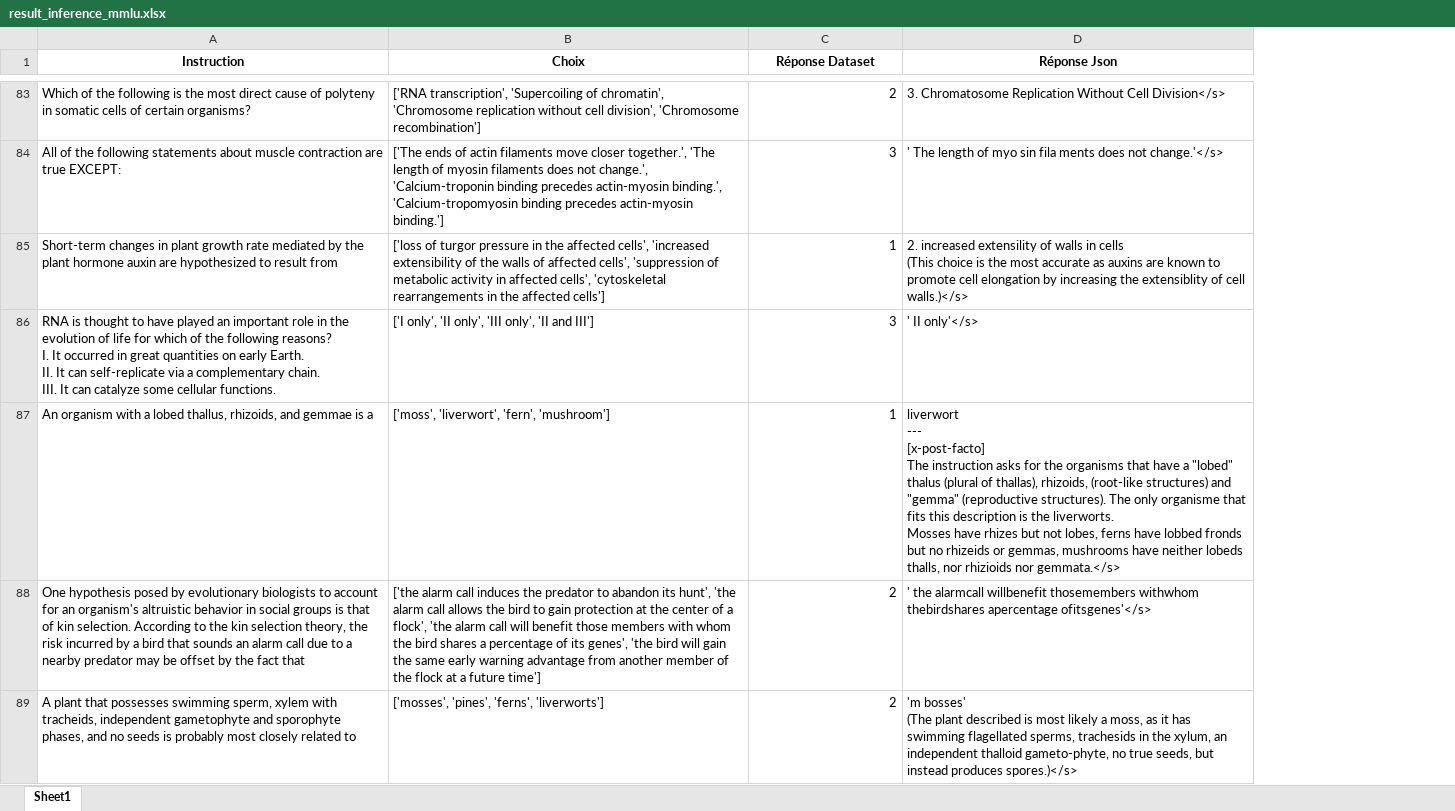
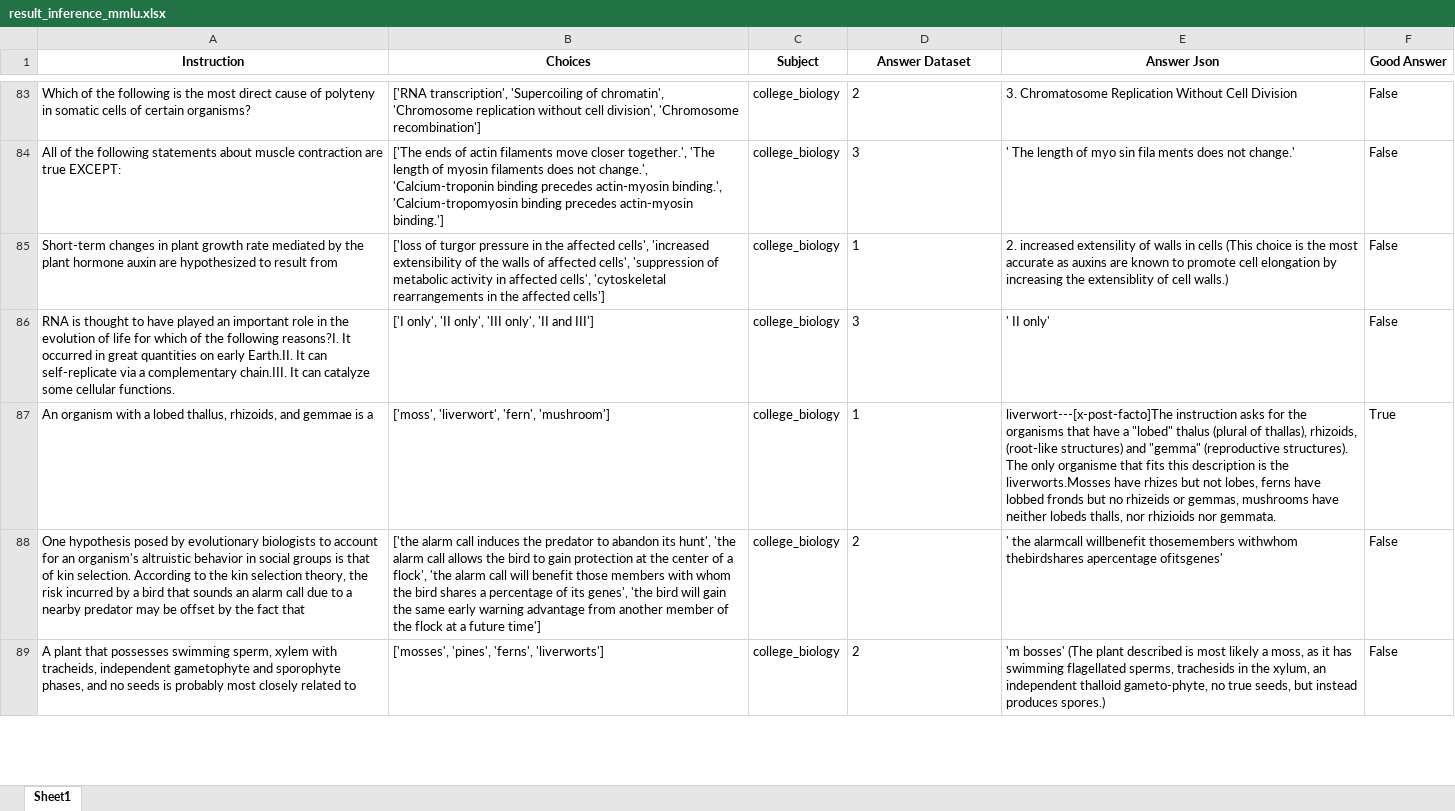
Before and after one commit to Hugo-SEQUIER/prime-intellect-test, an Excel workbook: mistral_7b/result_inference_mmlu.xlsx, sheet Sheet1, drawn as a sheet; only a part is shown, gaps mark what is left out; values as stored, in another font and other column widths than the file's, no borders; removed rows and columns are numbered as before the commit, all else as after; ↵ is a line break in a cell; the diff covers the shown part only; the diff names each change by its address in the sheet, - before the commit and + after, or states it on an @@ line.

```diff
--- a/mistral_7b/result_inference_mmlu.xlsx (sheet Sheet1)
+++ b/mistral_7b/result_inference_mmlu.xlsx (sheet Sheet1)
+column C (Subject), rows 83-89: all college_biology
-column D (Réponse Json), rows 83-89: 3. Chromatosome Replication Without Cell Division</s> | ' The length of myo sin fila ments does not change.'</s> | 2. increased extensility of walls in cells ↵ (This choice is the most accurate as auxins are known to promote cell elongation by increasing the extensiblity of cell walls.)</s> | ' II only'</s> | liverwort ↵ --- ↵ [x-post-facto] ↵ The instruction asks for the organisms that have a "lobed" thalus (plural of thallas), rhizoids, (root-like structures) and "gemma" (reproductive structures). The only organisme that fits this description is the liverworts. ↵ Mosses have rhizes but not lobes, ferns have lobbed fronds but no rhizeids or gemmas, mushrooms have neither lobeds thalls, nor rhizioids nor gemmata.</s> | ' the alarmcall willbenefit thosemembers withwhom thebirdshares apercentage ofitsgenes'</s> | 'm bosses' ↵ (The plant described is most likely a moss, as it has swimming flagellated sperms, trachesids in the xylum, an independent thalloid gameto-phyte, no true seeds, but instead produces spores.)</s>
+column E (Answer Json), rows 83-89: 3. Chromatosome Replication Without Cell Division | ' The length of myo sin fila ments does not change.' | 2. increased extensility of walls in cells (This choice is the most accurate as auxins are known to promote cell elongation by increasing the extensiblity of cell walls.) | ' II only' | liverwort---[x-post-facto]The instruction asks for the organisms that have a "lobed" thalus (plural of thallas), rhizoids, (root-like structures) and "gemma" (reproductive structures). The only organisme that fits this description is the liverworts.Mosses have rhizes but not lobes, ferns have lobbed fronds but no rhizeids or gemmas, mushrooms have neither lobeds thalls, nor rhizioids nor gemmata. | ' the alarmcall willbenefit thosemembers withwhom thebirdshares apercentage ofitsgenes' | 'm bosses' (The plant described is most likely a moss, as it has swimming flagellated sperms, trachesids in the xylum, an independent thalloid gameto-phyte, no true seeds, but instead produces spores.)
+column F (Good Answer), rows 83-89: False | False | False | False | True | False | False
-B1: Choix
+B1: Choices
-D1: Réponse Dataset
+D1: Answer Dataset
-D83:D89 alignment: right
+D83:D89 alignment: left
-A86 (Instruction): …the following reasons? ↵ I. It occurred in great quantities on early Earth. ↵ II. It can self-replicate via a complementary chain. ↵ III. It can…
+A86 (Instruction): …the following reasons?I. It occurred in great quantities on early Earth.II. It can self-replicate via a complementary chain.III. It can…
```
Also changed, not shown: 237 edited cells and cell formats elsewhere in this sheet, gemma_9b/result_inference_mmlu.xlsx, llama_8b/result_inference_mmlu.xlsx, 5 other files.
